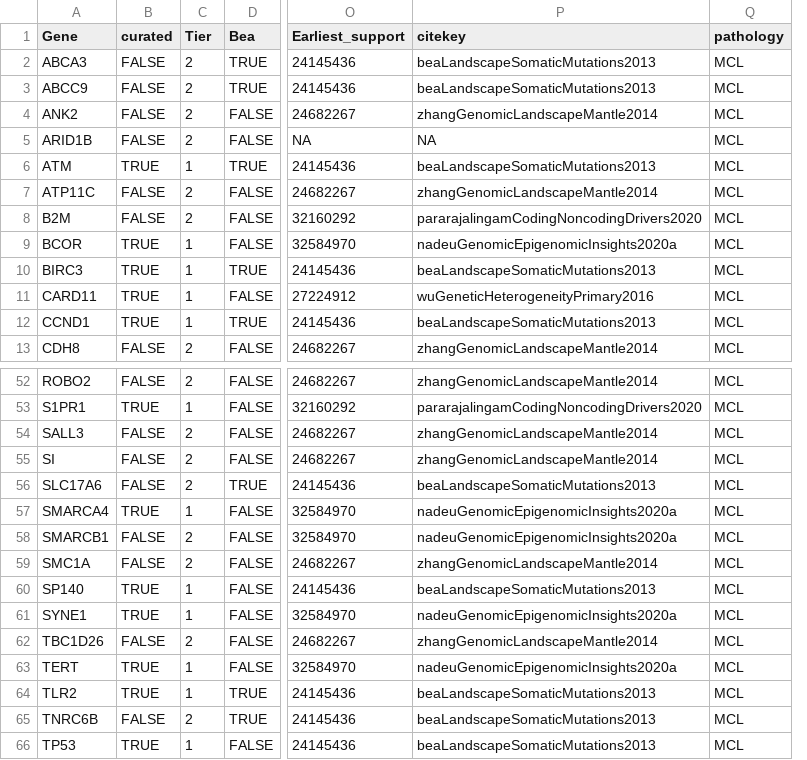
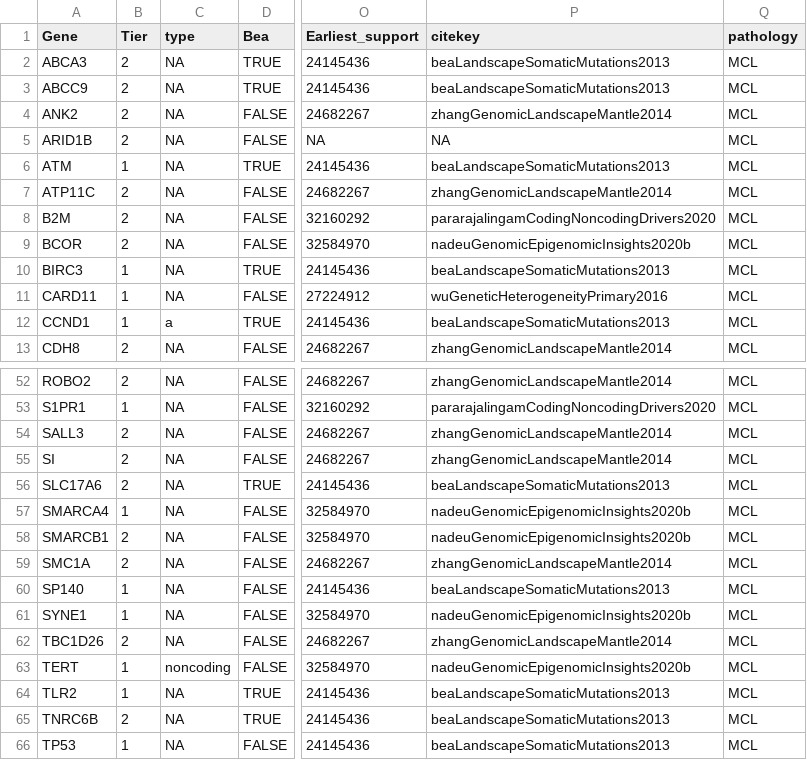
Before and after one commit to morinlab/GAMBLR.data, a TSV file: inst/extdata/lymphoma_genes/0.2/mcl.tsv, drawn as a sheet; only a part is shown, gaps mark what is left out; removed rows and columns are numbered as before the commit, all else as after; the diff names each change by its address in the sheet, - before the commit and + after, or states it on an @@ line.

```diff
--- a/inst/extdata/lymphoma_genes/0.2/mcl.tsv
+++ b/inst/extdata/lymphoma_genes/0.2/mcl.tsv
-column B (curated), rows 2-13: FALSE | FALSE | FALSE | FALSE | TRUE | FALSE | FALSE | TRUE | TRUE | TRUE | TRUE | FALSE; rows 52-66: FALSE | TRUE | FALSE | FALSE | FALSE | TRUE | FALSE | FALSE | TRUE | TRUE | FALSE | TRUE | TRUE | FALSE | TRUE
+column C (type), rows 2-13: NA | NA | NA | NA | NA | NA | NA | NA | NA | NA | a | NA; rows 52-66: NA | NA | NA | NA | NA | NA | NA | NA | NA | NA | NA | noncoding | NA | NA | NA
-B9 (Tier): 1
+B9 (Tier): 2
-P9 (citekey): nadeuGenomicEpigenomicInsights2020a
+P9 (citekey): nadeuGenomicEpigenomicInsights2020b
-P57:P58 (citekey): nadeuGenomicEpigenomicInsights2020a
+P57:P58 (citekey): nadeuGenomicEpigenomicInsights2020b
-P61 (citekey): nadeuGenomicEpigenomicInsights2020a
+P61 (citekey): nadeuGenomicEpigenomicInsights2020b
-P63 (citekey): nadeuGenomicEpigenomicInsights2020a
+P63 (citekey): nadeuGenomicEpigenomicInsights2020b
```
Also changed, not shown: inst/extdata/lymphoma_genes/0.2/bl.tsv, inst/extdata/lymphoma_genes/0.2/cll.tsv, 5 other files.
